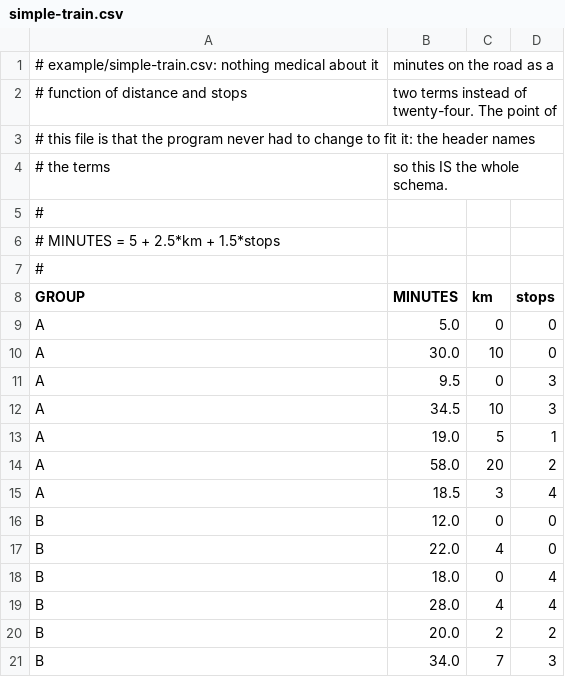
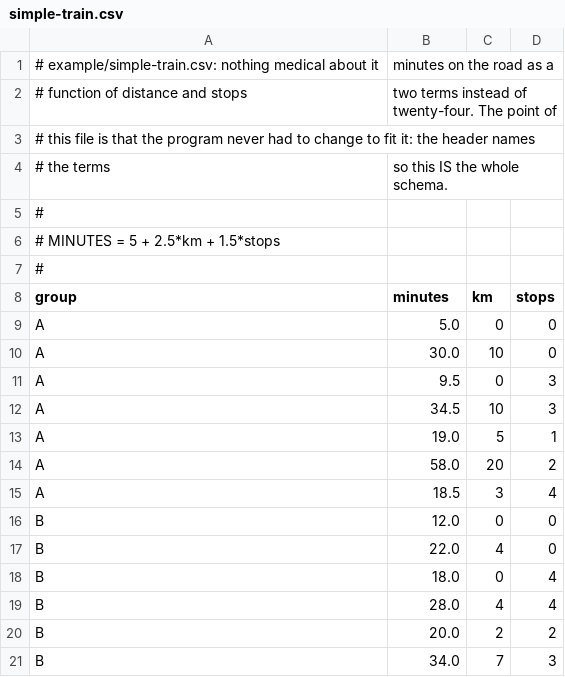
Before and after one commit to Anode1/linearr, a CSV file: example/simple-train.csv, drawn as a sheet.

```diff
--- a/example/simple-train.csv
+++ b/example/simple-train.csv
@@ -7,3 +7,3 @@
 #
-GROUP,MINUTES,km,stops
+group,minutes,km,stops
 A,5.0,0,0
```
Also changed, not shown: conf/coefficients.csv, conf/trim_additions.csv, 19 other files.
